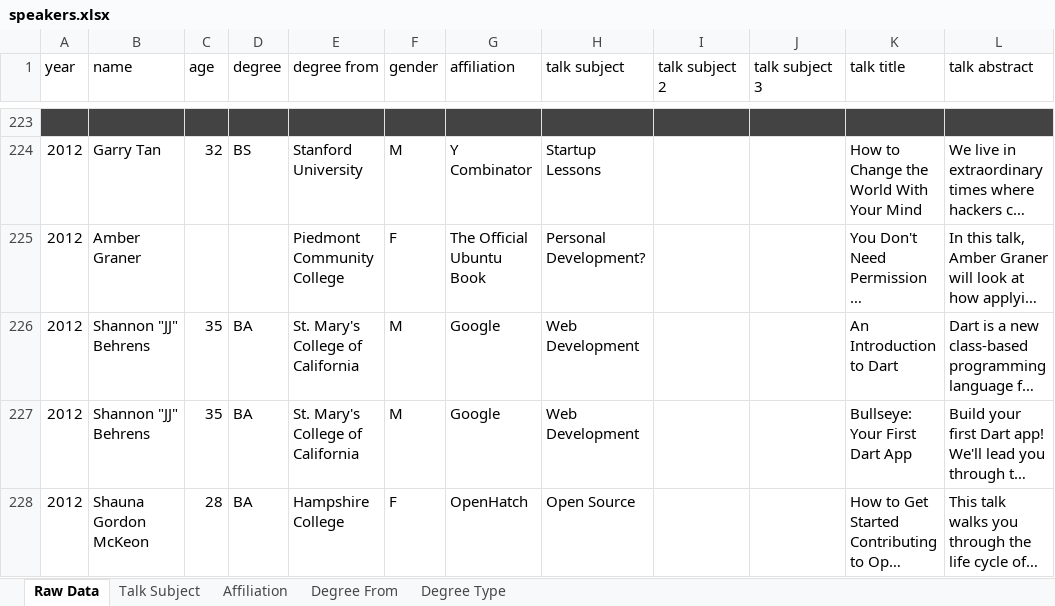
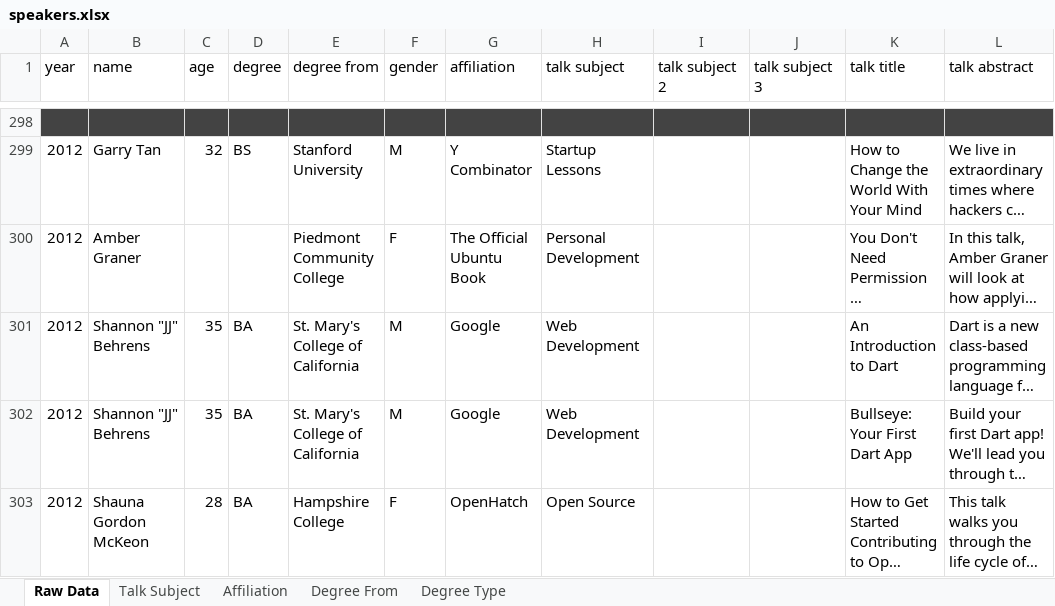
Before and after one commit to colegleason/reflections-squared, an Excel workbook: speakers.xlsx, sheet Raw Data, drawn as a sheet; only a part is shown, gaps mark what is left out; long unchanged cells end in …; values as stored, in another font and other column widths than the file's, no borders; addresses are those after the commit; the diff covers the shown part only; the diff names each change by its address in the sheet, - before the commit and + after, or states it on an @@ line.

Commit message:
added cleaned data json and speakers.xlsx

```diff
--- a/speakers.xlsx (sheet Raw Data)
+++ b/speakers.xlsx (sheet Raw Data)
-H300 (talk subject): Personal Development?
+H300 (talk subject): Personal Development
```
Also changed, not shown: 90 added rows, 15 removed rows and 15 edited cells elsewhere in this sheet, sheet Affiliation, sheet Degree From, 2 other files.
